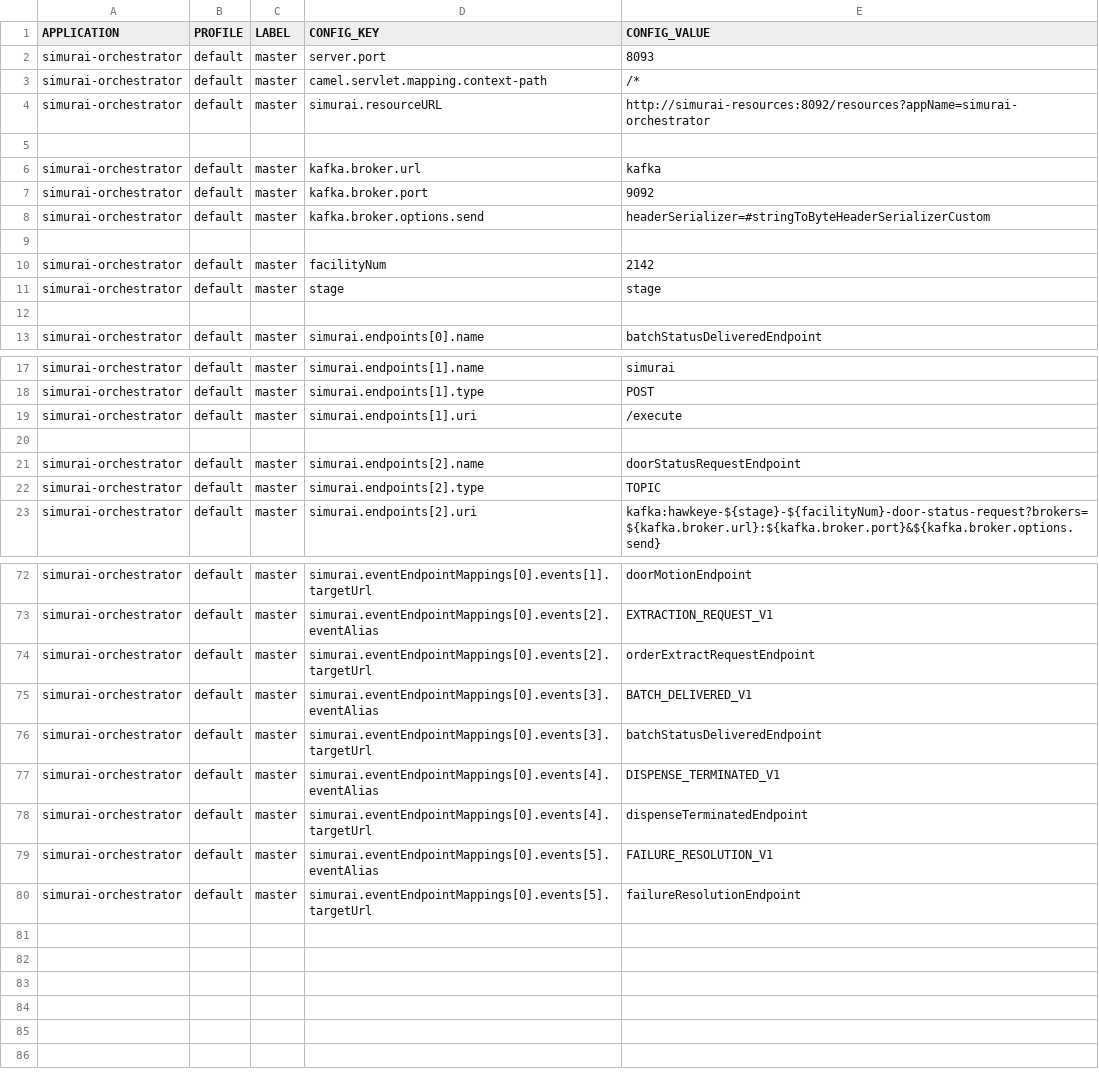
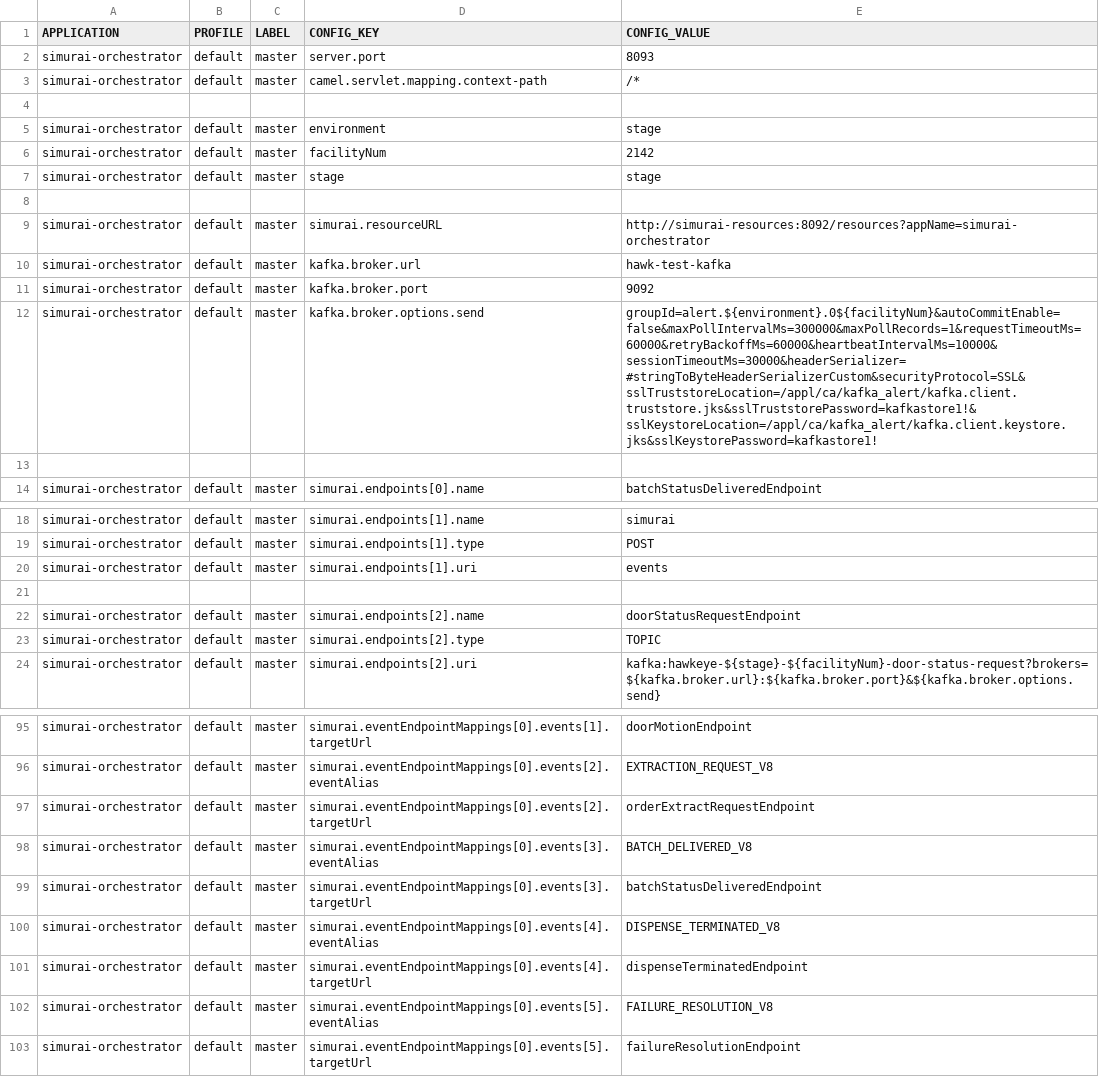
Before and after one commit to javierscope/simurai-ccm-liquibase-hawkeye, a CSV file: simurai-lab2-QA/src/main/resources/changelog/SIMURAI/simurai-orchestrator.csv (was simurai/src/main/resources/changelog/simurai-orchestrator.csv), drawn as a sheet; only a part is shown, gaps mark what is left out; removed rows and columns are numbered as before the commit, all else as after; the diff covers the shown part only; the diff names each change by its address in the sheet, - before the commit and + after, or states it on an @@ line.

Commit message:
Simurai lab 2 configuration.

```diff
--- a/simurai/src/main/resources/changelog/simurai-orchestrator.csv
+++ b/simurai-lab2-QA/src/main/resources/changelog/SIMURAI/simurai-orchestrator.csv
-row 6: simurai-orchestrator | default | master | kafka.broker.url | kafka
-D5 (CONFIG_KEY): kafka.broker.options.send
+D5 (CONFIG_KEY): environment
-E5 (CONFIG_VALUE): headerSerializer=#stringToByteHeaderSerializerCustom
+E5 (CONFIG_VALUE): stage
-row 9: (empty)
+row 8: (empty)
@@ row 4 moved to row 9: simurai-orchestrator @@
+row 10: simurai-orchestrator | default | master | kafka.broker.url | hawk-test-kafka
@@ row 7 moved to row 11: simurai-orchestrator @@
+row 12: simurai-orchestrator | default | master | kafka.broker.options.send | groupId=alert.${environment}.0${facilityNum}&autoCommitEnable=false&maxPollIntervalMs=300000&maxPollRecords=1&requestTimeoutMs=60000&retryBackoffMs=60000&heartbeatIntervalMs=10000&sessionTimeoutMs=30000&headerSerializer=#stringToByteHeaderSerializerCustom&securityProtocol=SSL&sslTruststoreLocation=/appl/ca/kafka_alert/kafka.client.truststore.jks&sslTruststorePassword=kafkastore1!&sslKeystoreLocation=/appl/ca/kafka_alert/kafka.client.keystore.jks&sslKeystorePassword=kafkastore1!
-E20 (CONFIG_VALUE): /execute
+E20 (CONFIG_VALUE): events
-E96 (CONFIG_VALUE): EXTRACTION_REQUEST_V1
+E96 (CONFIG_VALUE): EXTRACTION_REQUEST_V8
-E98 (CONFIG_VALUE): BATCH_DELIVERED_V1
+E98 (CONFIG_VALUE): BATCH_DELIVERED_V8
-E100 (CONFIG_VALUE): DISPENSE_TERMINATED_V1
+E100 (CONFIG_VALUE): DISPENSE_TERMINATED_V8
-E102 (CONFIG_VALUE): FAILURE_RESOLUTION_V1
+E102 (CONFIG_VALUE): FAILURE_RESOLUTION_V8
```
Also changed, not shown: 22 added rows and 8 edited cells elsewhere in this file, 7 other files.
